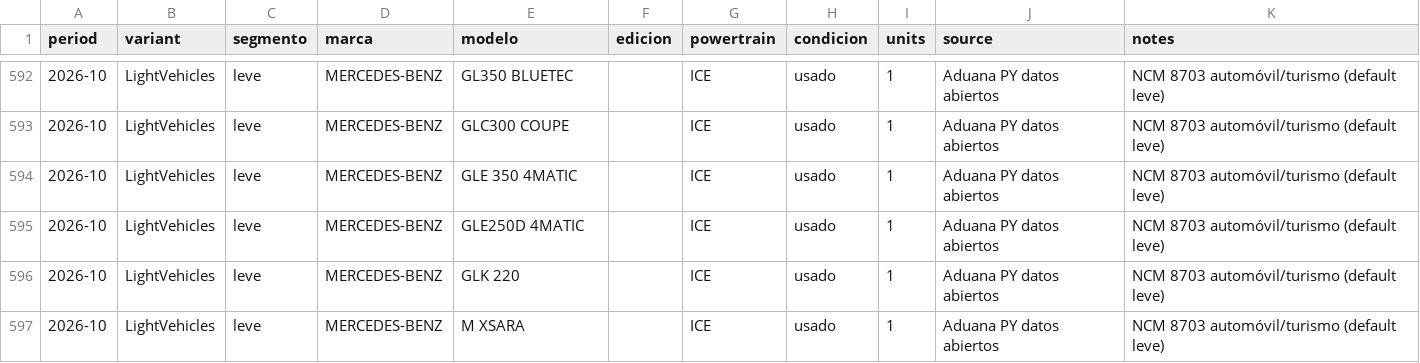
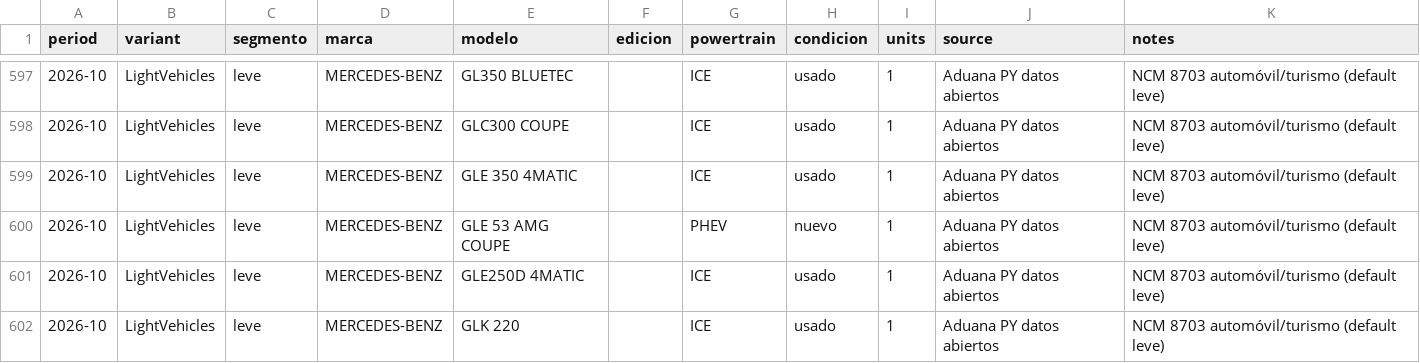
Before and after one commit to ParaguaianMax/paraguay-ev-market, a CSV file: data/models/2026-10.csv, drawn as a sheet; only a part is shown, gaps mark what is left out; the shorter side is filled out with more unchanged rows; the diff covers the shown part only; the diff names each change by its address in the sheet, - before the commit and + after, or states it on an @@ line.

Commit message:
data: 2026-10 final — Max decisions 2026-11-02 on last 16 pending lines (pinned overrides + audit); no lines held

```diff
--- a/data/models/2026-10.csv
+++ b/data/models/2026-10.csv
+row 600: 2026-10 | LightVehicles | leve | MERCEDES-BENZ | GLE 53 AMG COUPE |  | PHEV | nuevo | 1 | Aduana PY datos abiertos | NCM 8703 automóvil/turismo (default leve)
```
Also changed, not shown: 8 added rows and 1 removed row elsewhere in this file, data/Paraguay.csv, 1 other file.
